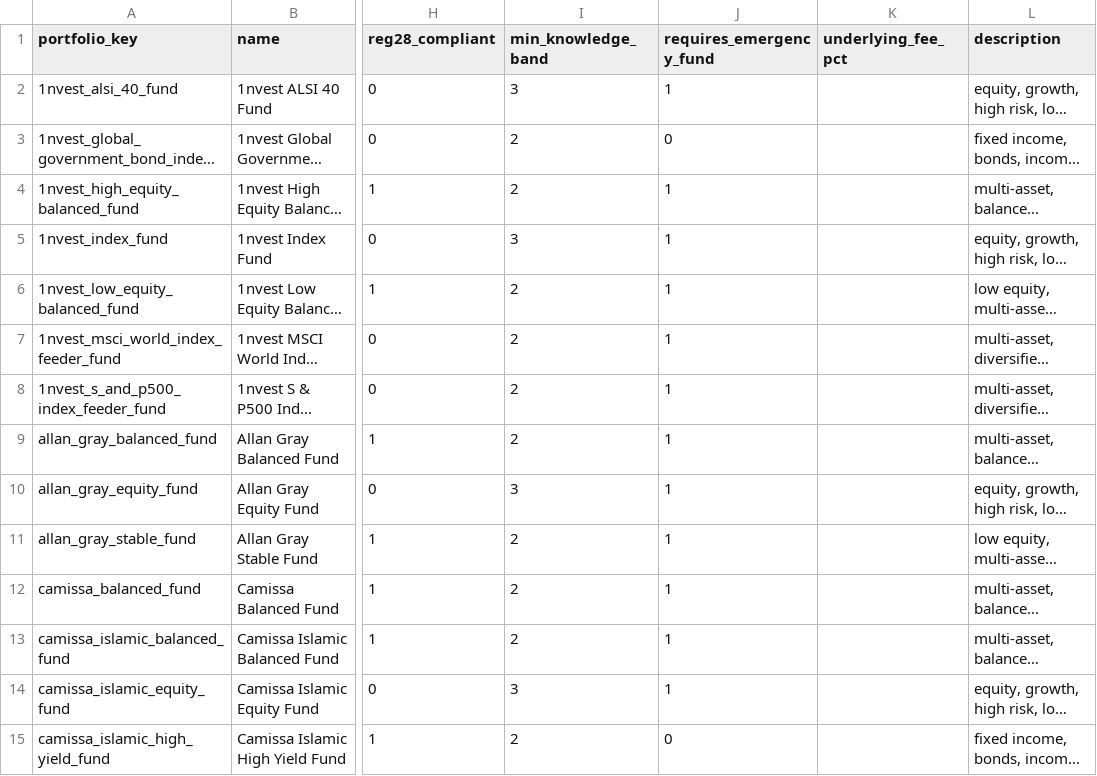
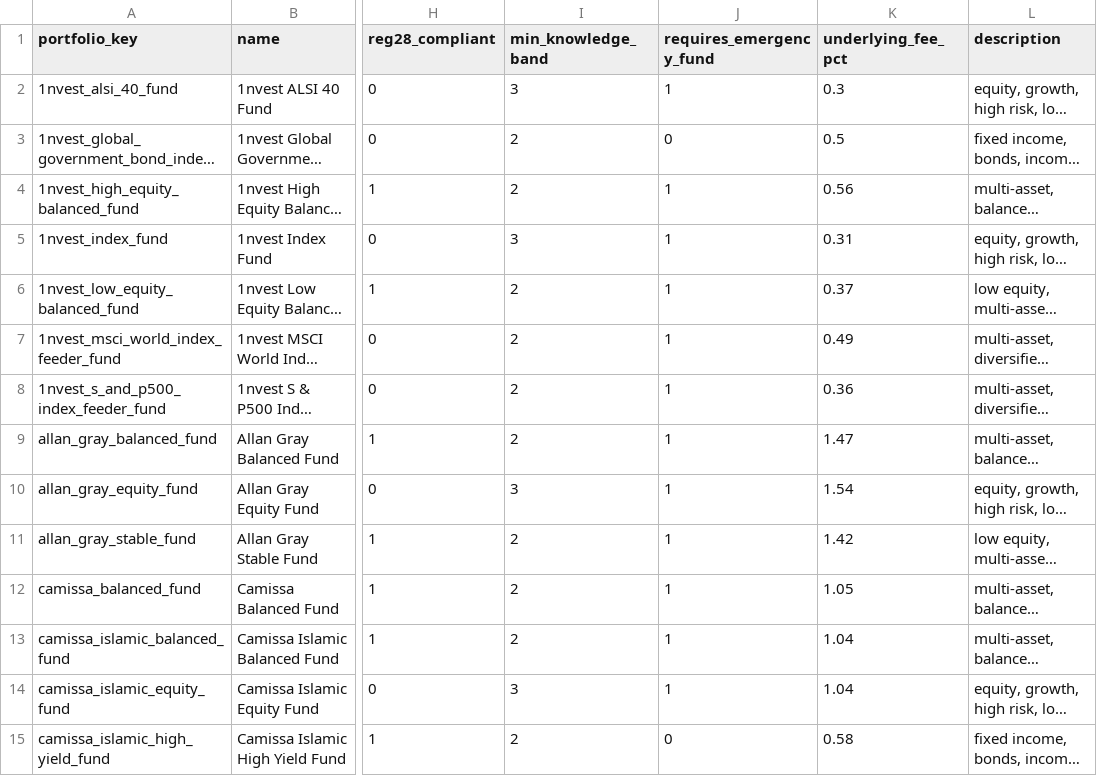
Before and after one commit to Ma-Diamond/risk-profiler, a CSV file: backend/data/portfolios.csv, drawn as a sheet; only a part is shown, gaps mark what is left out; long unchanged cells end in …; the diff covers the shown part only; the diff names each change by its address in the sheet, - before the commit and + after, or states it on an @@ line.

```diff
--- a/backend/data/portfolios.csv
+++ b/backend/data/portfolios.csv
-K2 (underlying_fee_pct): (empty)
+K2 (underlying_fee_pct): 0.3
-K3 (underlying_fee_pct): (empty)
+K3 (underlying_fee_pct): 0.5
-K4 (underlying_fee_pct): (empty)
+K4 (underlying_fee_pct): 0.56
-K5 (underlying_fee_pct): (empty)
+K5 (underlying_fee_pct): 0.31
-K6 (underlying_fee_pct): (empty)
+K6 (underlying_fee_pct): 0.37
-K7 (underlying_fee_pct): (empty)
+K7 (underlying_fee_pct): 0.49
-K8 (underlying_fee_pct): (empty)
+K8 (underlying_fee_pct): 0.36
-K9 (underlying_fee_pct): (empty)
+K9 (underlying_fee_pct): 1.47
-K10 (underlying_fee_pct): (empty)
+K10 (underlying_fee_pct): 1.54
-K11 (underlying_fee_pct): (empty)
+K11 (underlying_fee_pct): 1.42
-K12 (underlying_fee_pct): (empty)
+K12 (underlying_fee_pct): 1.05
-K13:K14 (underlying_fee_pct): (empty)
+K13:K14 (underlying_fee_pct): 1.04
-K15 (underlying_fee_pct): (empty)
+K15 (underlying_fee_pct): 0.58
```
Also changed, not shown: 73 edited cells elsewhere in this file, backend/data/product_portfolio_mapping.csv, backend/data/products.csv.
